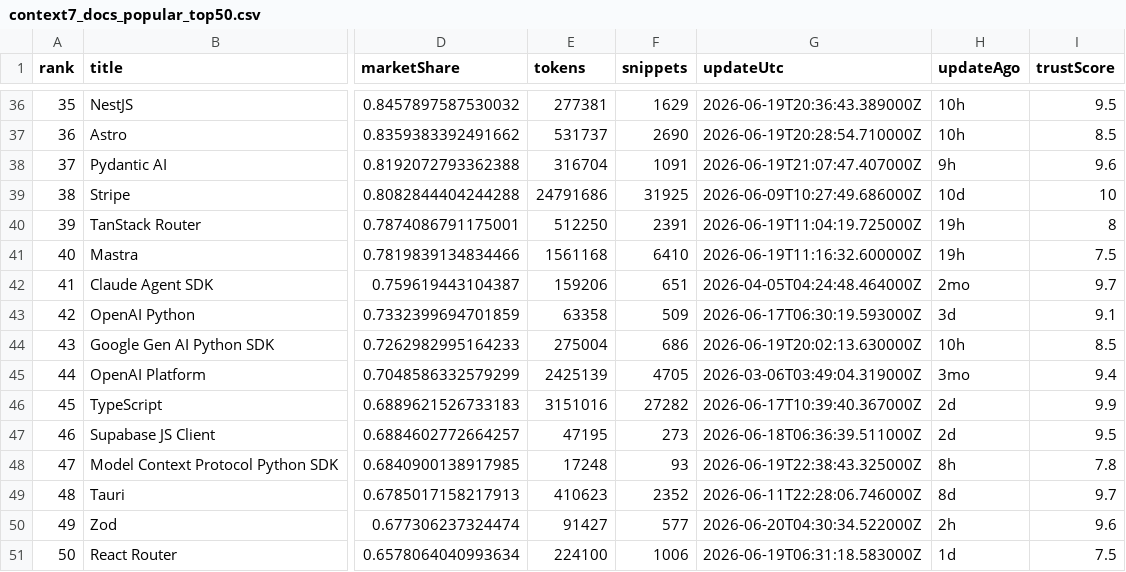
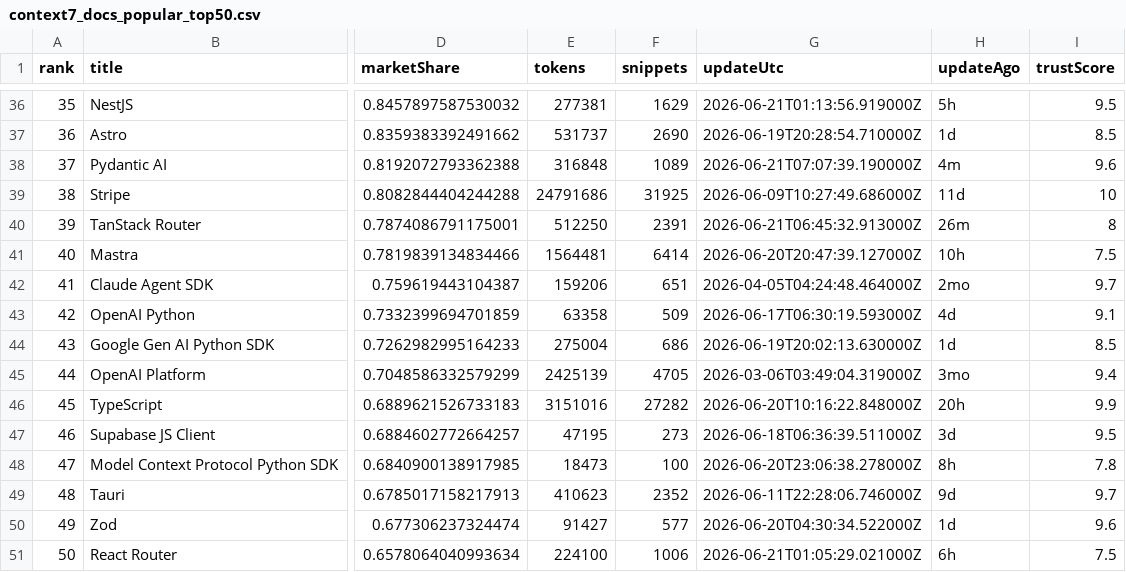
Before and after one commit to LouisLau-art/multi-agent-skills-catalog, a CSV file: docs/data/context7_docs_popular_top50.csv, drawn as a sheet; only a part is shown, gaps mark what is left out; the diff covers the shown part only; the diff names each change by its address in the sheet, - before the commit and + after, or states it on an @@ line.

```diff
--- a/docs/data/context7_docs_popular_top50.csv
+++ b/docs/data/context7_docs_popular_top50.csv
-G36 (updateUtc): 2026-06-19T20:36:43.389000Z
+G36 (updateUtc): 2026-06-21T01:13:56.919000Z
-H36 (updateAgo): 10h
+H36 (updateAgo): 5h
-H37 (updateAgo): 10h
+H37 (updateAgo): 1d
-E38 (tokens): 316704
+E38 (tokens): 316848
-F38 (snippets): 1091
+F38 (snippets): 1089
-G38 (updateUtc): 2026-06-19T21:07:47.407000Z
+G38 (updateUtc): 2026-06-21T07:07:39.190000Z
-H38 (updateAgo): 9h
+H38 (updateAgo): 4m
-H39 (updateAgo): 10d
+H39 (updateAgo): 11d
-G40 (updateUtc): 2026-06-19T11:04:19.725000Z
+G40 (updateUtc): 2026-06-21T06:45:32.913000Z
-H40 (updateAgo): 19h
+H40 (updateAgo): 26m
-E41 (tokens): 1561168
+E41 (tokens): 1564481
-F41 (snippets): 6410
+F41 (snippets): 6414
-G41 (updateUtc): 2026-06-19T11:16:32.600000Z
+G41 (updateUtc): 2026-06-20T20:47:39.127000Z
-H41 (updateAgo): 19h
+H41 (updateAgo): 10h
-H43 (updateAgo): 3d
+H43 (updateAgo): 4d
-H44 (updateAgo): 10h
+H44 (updateAgo): 1d
-G46 (updateUtc): 2026-06-17T10:39:40.367000Z
+G46 (updateUtc): 2026-06-20T10:16:22.848000Z
-H46 (updateAgo): 2d
+H46 (updateAgo): 20h
-H47 (updateAgo): 2d
+H47 (updateAgo): 3d
-E48 (tokens): 17248
+E48 (tokens): 18473
-F48 (snippets): 93
+F48 (snippets): 100
-G48 (updateUtc): 2026-06-19T22:38:43.325000Z
+G48 (updateUtc): 2026-06-20T23:06:38.278000Z
-H49 (updateAgo): 8d
+H49 (updateAgo): 9d
-H50 (updateAgo): 2h
+H50 (updateAgo): 1d
-G51 (updateUtc): 2026-06-19T06:31:18.583000Z
+G51 (updateUtc): 2026-06-21T01:05:29.021000Z
-H51 (updateAgo): 1d
+H51 (updateAgo): 6h
```
Also changed, not shown: 63 edited cells elsewhere in this file, docs/data/skills_sh_all_time_top2000.csv, 5 other files.
